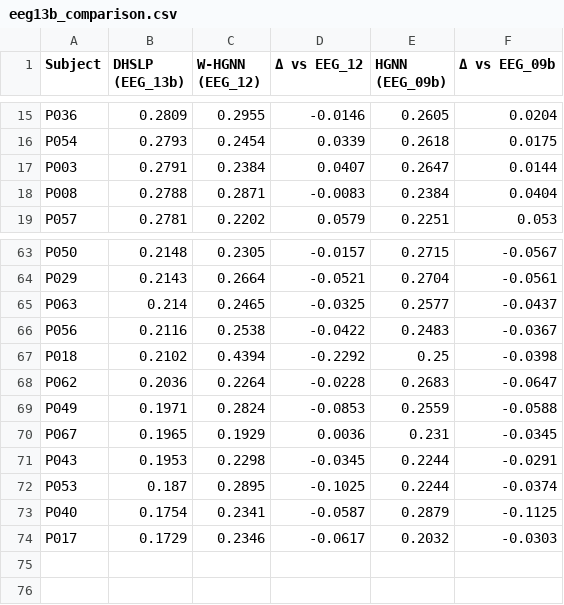
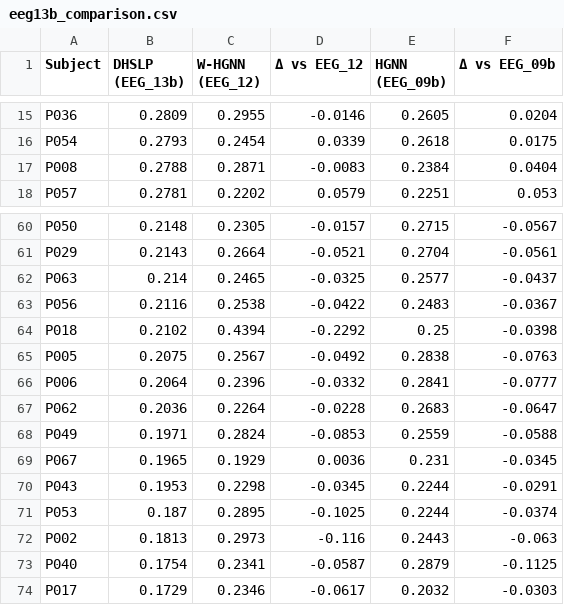
Before and after one commit to daniele22-u/miralis-hypergraph-imagined-speech, a CSV file: figures/eeg13b_comparison.csv, drawn as a sheet; only a part is shown, gaps mark what is left out; removed rows and columns are numbered as before the commit, all else as after; the diff covers the shown part only; the diff names each change by its address in the sheet, - before the commit and + after, or states it on an @@ line.

```diff
--- a/figures/eeg13b_comparison.csv
+++ b/figures/eeg13b_comparison.csv
-row 17: P003 | 0.2791 | 0.2384 | 0.0407 | 0.2647 | 0.0144
+row 65: P005 | 0.2075 | 0.2567 | -0.0492 | 0.2838 | -0.0763
+row 66: P006 | 0.2064 | 0.2396 | -0.0332 | 0.2841 | -0.0777
+row 72: P002 | 0.1813 | 0.2973 | -0.116 | 0.2443 | -0.063
```
Also changed, not shown: 4 added rows and 6 removed rows elsewhere in this file, figures/eeg13b_subject_ranking.csv, figures/eeg16_subject_cluster_summary.csv, 44 other files.
